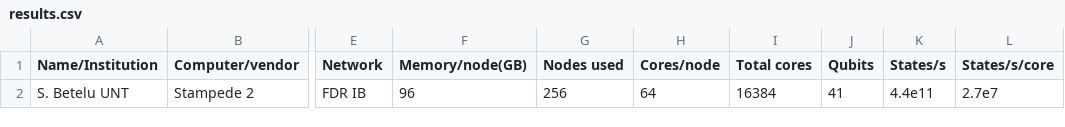
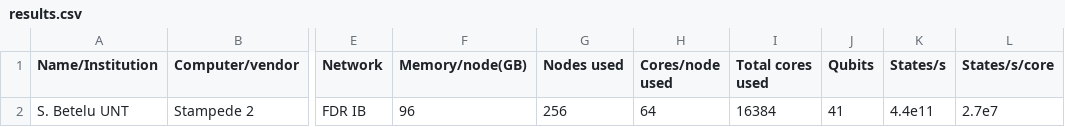
Before and after one commit to datavortex/QuanSimBench, a CSV file: results.csv, drawn as a sheet; only a part is shown, gaps mark what is left out; the diff names each change by its address in the sheet, - before the commit and + after, or states it on an @@ line.

Commit message:
Update results.csv

```diff
--- a/results.csv
+++ b/results.csv
-H1: Cores/node
+H1: Cores/node used
-I1: Total cores
+I1: Total cores used
```
